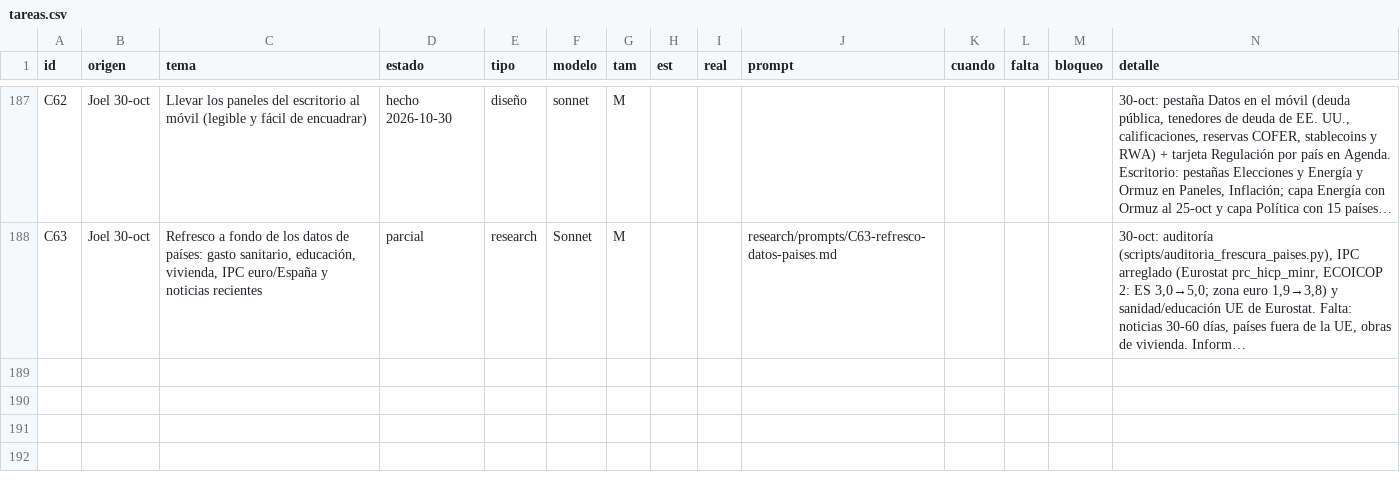
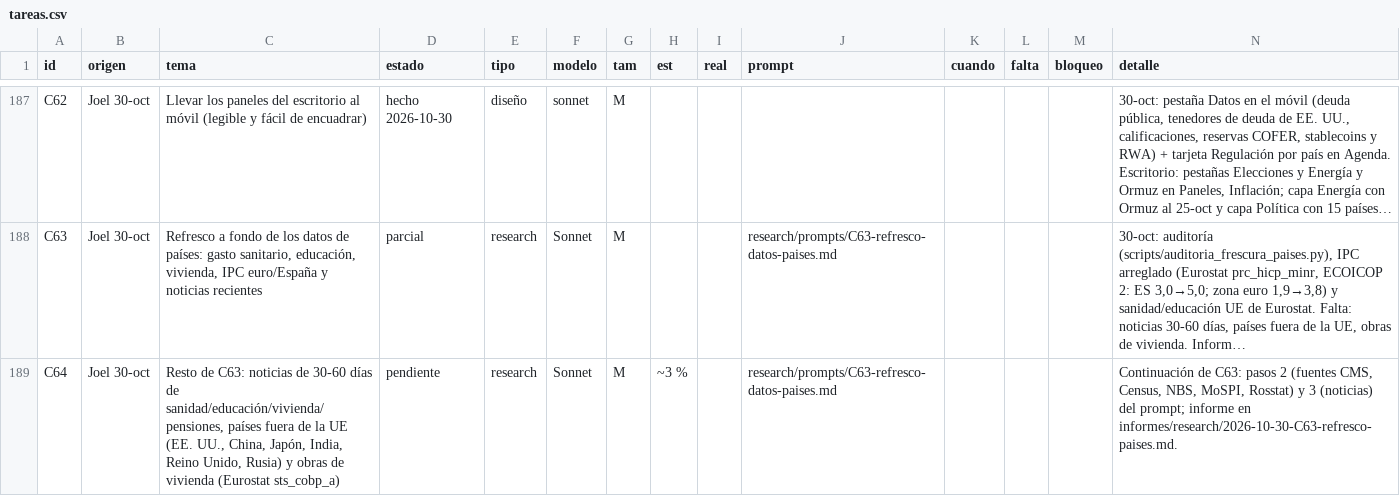
Before and after one commit to joeldragonball-jpg/requirements.txt, a CSV file: research/tareas.csv, drawn as a sheet; only a part is shown, gaps mark what is left out; long unchanged cells end in …; the diff names each change by its address in the sheet, - before the commit and + after, or states it on an @@ line.

```diff
--- a/research/tareas.csv
+++ b/research/tareas.csv
+row 189: C64 | Joel 30-oct | Resto de C63: noticias de 30-60 días de sanidad/educación/vivienda/pensiones, países fuera de la UE (EE. UU., China, Japón, India, Reino Unido, Rusia) y obras de vivienda (Eurostat sts_cobp_a) | pendiente | research | Sonnet | M | ~3 % |  | research/prompts/C63-refresco-datos-paises.md |  |  |  | Continuación de C63: pasos 2 (fuentes CMS, Census, NBS, MoSPI, Rosstat) y 3 (noticias) del prompt; informe en informes/research/2026-10-30-C63-refresco-paises.md.
```
Also changed, not shown: 12 other files.
